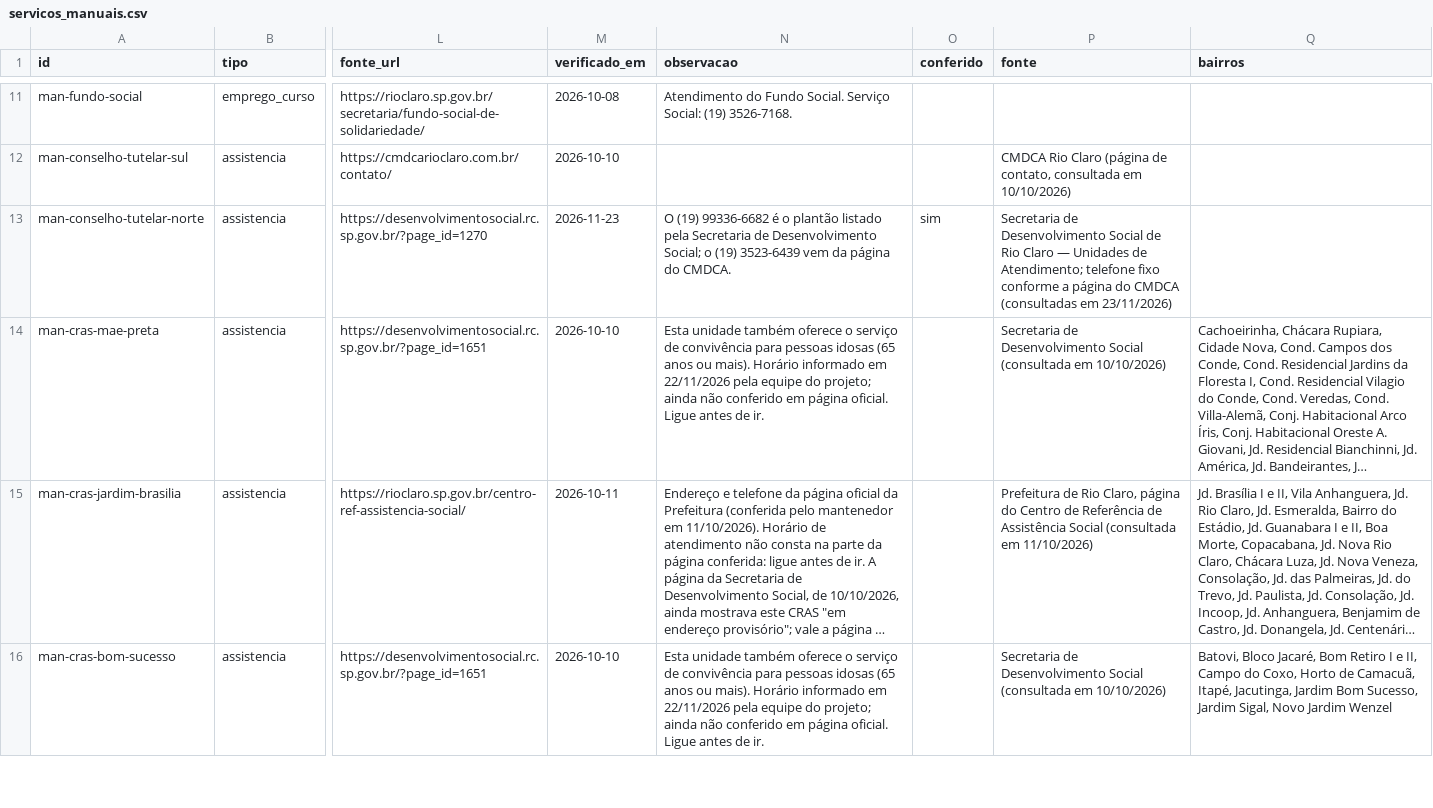
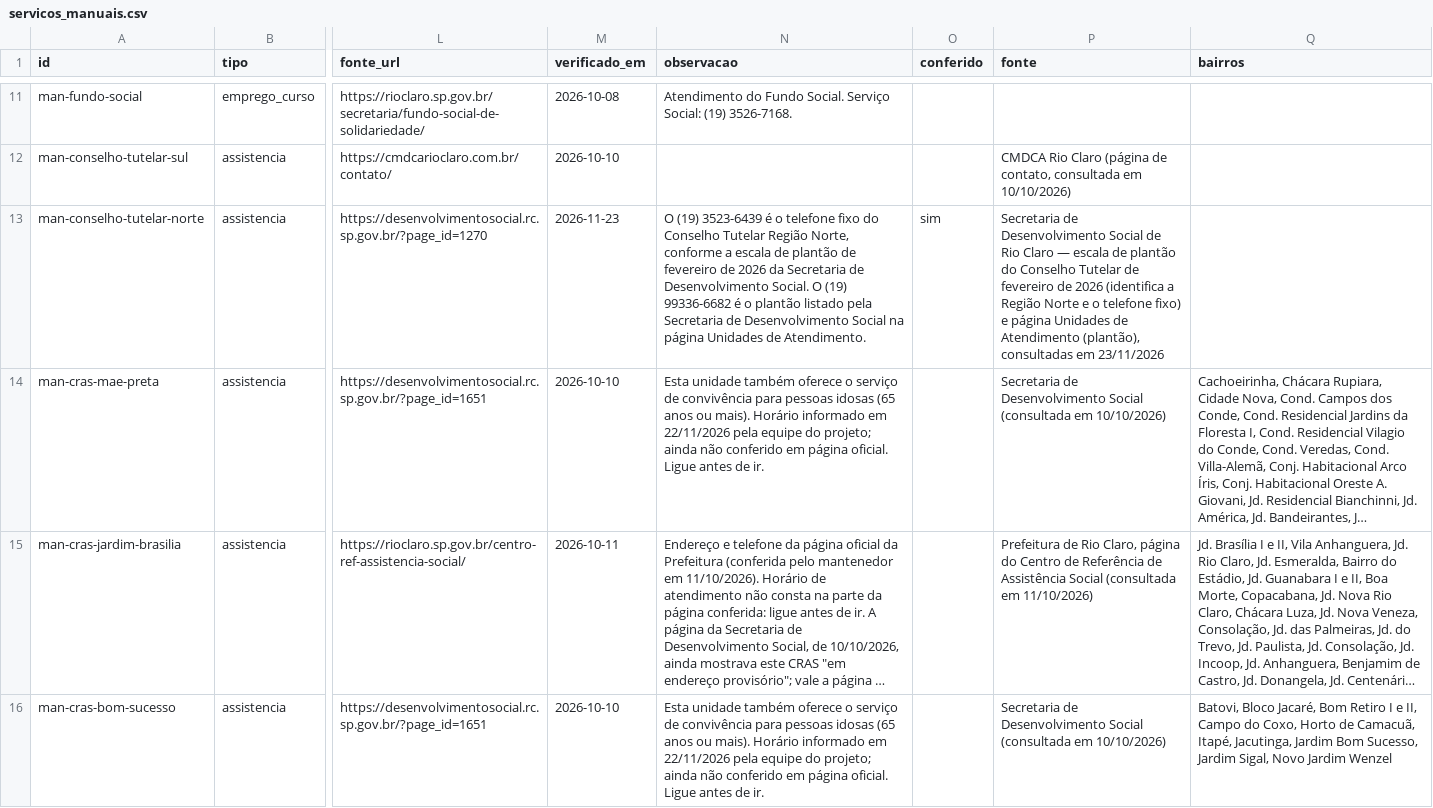
Before and after one commit to vladimirsejas/MISM3, a CSV file: catalogo/servicos_manuais.csv, drawn as a sheet; only a part is shown, gaps mark what is left out; long unchanged cells end in …; the diff names each change by its address in the sheet, - before the commit and + after, or states it on an @@ line.

```diff
--- a/catalogo/servicos_manuais.csv
+++ b/catalogo/servicos_manuais.csv
-N13 (observacao): O (19) 99336-6682 é o plantão listado pela Secretaria de Desenvolvimento Social; o (19) 3523-6439 vem da página do CMDCA.
+N13 (observacao): O (19) 3523-6439 é o telefone fixo do Conselho Tutelar Região Norte, conforme a escala de plantão de fevereiro de 2026 da Secretaria de Desenvolvimento Social. O (19) 99336-6682 é o plantão listado pela Secretaria de Desenvolvimento Social na página Unidades de Atendimento.
-P13 (fonte): …Claro — Unidades de Atendimento; telefone fixo conforme a página do CMDCA (consultadas em 23/11/2026)
+P13 (fonte): …Claro — escala de plantão do Conselho Tutelar de fevereiro de 2026 (identifica a Região Norte e o telefone fixo) e página Unidades de Atendimento (plantão), consultadas em 23/11/2026
```
Also changed, not shown: 5 other files.
